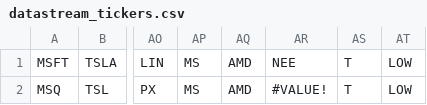
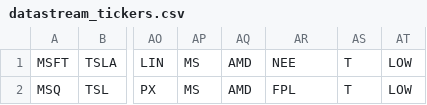
Before and after one commit to ArgunovVlad/Regional_risk_aversison, a CSV file: datastream_tickers.csv, drawn as a sheet; only a part is shown, gaps mark what is left out; the diff names each change by its address in the sheet, - before the commit and + after, or states it on an @@ line.

Commit message:
Update datastream_tickers.csv

```diff
--- a/datastream_tickers.csv
+++ b/datastream_tickers.csv
-AR2: #VALUE!
+AR2: FPL
```
